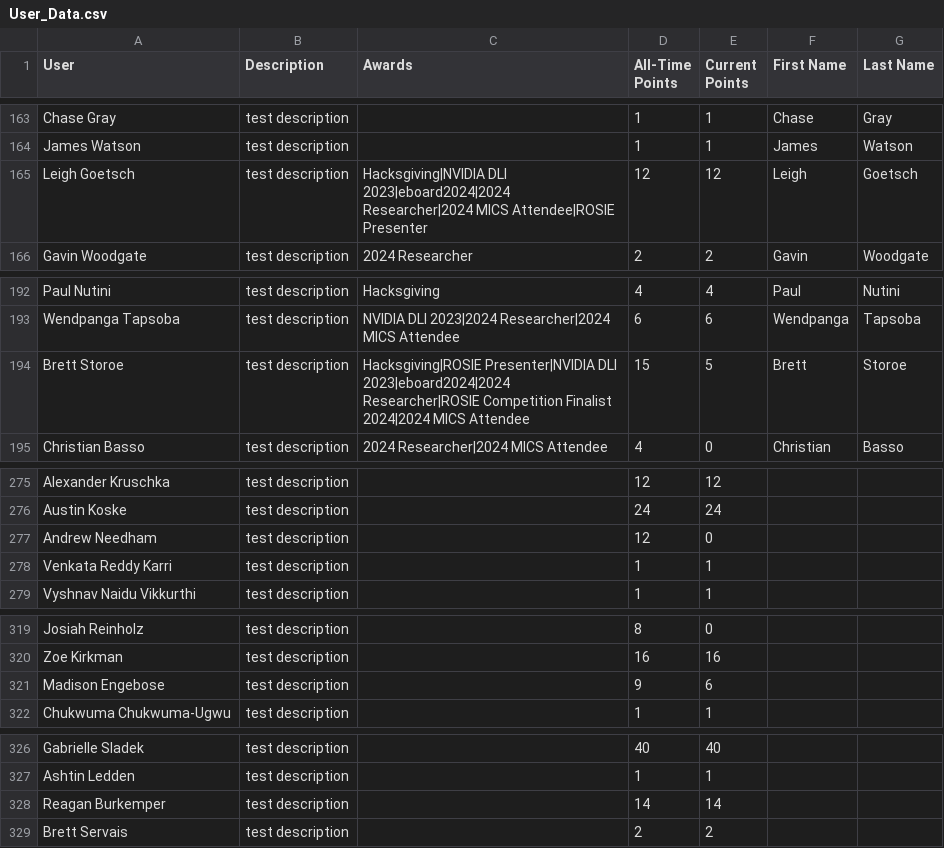
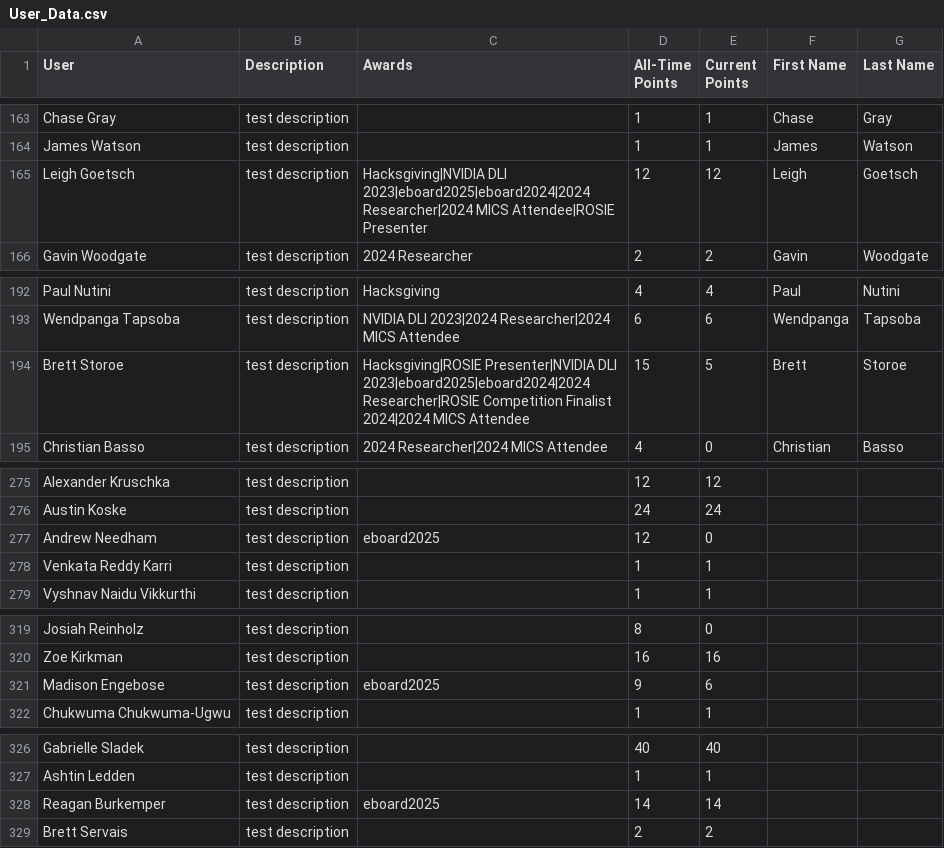
Before and after one commit to grallucas/maic, a CSV file: data/User_Data.csv, drawn as a sheet; only a part is shown, gaps mark what is left out; the diff covers the shown part only.

```diff
--- a/data/User_Data.csv
+++ b/data/User_Data.csv
@@ -164,3 +164,3 @@ Chase Gray,test description,,1,1,Chase,Gray
 James Watson,test description,,1,1,James,Watson
-Leigh Goetsch,test description,Hacksgiving|NVIDIA DLI 2023|eboard2024|2024 Researcher|2024 MICS Attendee|ROSIE Presenter,12,12,Leigh,Goetsch
+Leigh Goetsch,test description,Hacksgiving|NVIDIA DLI 2023|eboard2025|eboard2024|2024 Researcher|2024 MICS Attendee|ROSIE Presenter,12,12,Leigh,Goetsch
 Gavin Woodgate,test description,2024 Researcher,2,2,Gavin,Woodgate
@@ -193,3 +193,3 @@ Paul Nutini,test description,Hacksgiving,4,4,Paul,Nutini
 Wendpanga Tapsoba ,test description,NVIDIA DLI 2023|2024 Researcher|2024 MICS Attendee,6,6,Wendpanga,Tapsoba
-Brett Storoe,test description,Hacksgiving|ROSIE Presenter|NVIDIA DLI 2023|eboard2024|2024 Researcher|ROSIE Competition Finalist 2024|2024 MICS Attendee,15,5,Brett,Storoe
+Brett Storoe,test description,Hacksgiving|ROSIE Presenter|NVIDIA DLI 2023|eboard2025|eboard2024|2024 Researcher|ROSIE Competition Finalist 2024|2024 MICS Attendee,15,5,Brett,Storoe
 Christian Basso,test description,2024 Researcher|2024 MICS Attendee,4,0,Christian,Basso
@@ -276,3 +276,3 @@ Alexander Kruschka,test description,,12,12,,
 Austin Koske,test description,,24,24,,
-Andrew Needham,test description,,12,0,,
+Andrew Needham,test description,eboard2025,12,0,,
 Venkata Reddy Karri,test description,,1,1,,
@@ -320,3 +320,3 @@ Josiah Reinholz,test description,,8,0,,
 Zoe Kirkman,test description,,16,16,,
-Madison Engebose,test description,,9,6,,
+Madison Engebose,test description,eboard2025,9,6,,
 Chukwuma Chukwuma-Ugwu,test description,,1,1,,
@@ -327,3 +327,3 @@ Gabrielle Sladek,test description,,40,40,,
 Ashtin Ledden,test description,,1,1,,
-Reagan Burkemper,test description,,14,14,,
+Reagan Burkemper,test description,eboard2025,14,14,,
 Brett Servais,test description,,2,2,,
```
Also changed, not shown: 7 edited cells elsewhere in this file, data/Icons_Data.csv, data/archived/User_Data_March_2025.csv, 34 other files.
